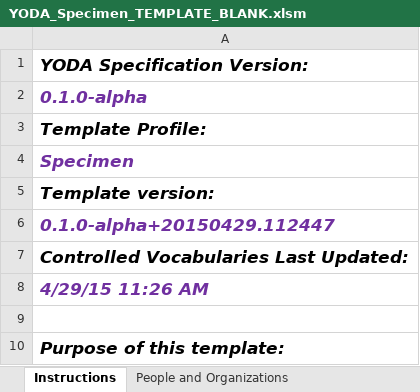
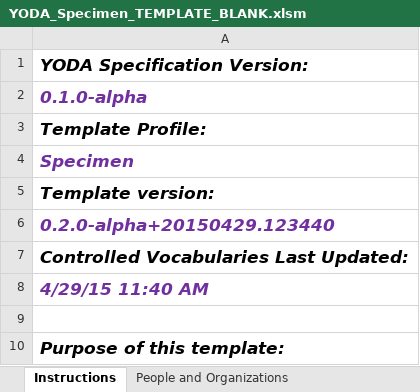
Before and after one commit to ODM2/YODA-File, an Excel workbook: ExcelTemplates/Prototypes/YODA_Specimen_TEMPLATE_BLANK.xlsm, sheet Instructions, drawn as a sheet; only a part is shown; values as stored, in another font and other column widths than the file's, no borders; charts and pictures not drawn; the diff names each change by its address in the sheet, - before the commit and + after, or states it on an @@ line.

```diff
--- a/ExcelTemplates/Prototypes/YODA_Specimen_TEMPLATE_BLANK.xlsm (sheet Instructions)
+++ b/ExcelTemplates/Prototypes/YODA_Specimen_TEMPLATE_BLANK.xlsm (sheet Instructions)
-A6: 0.1.0-alpha+20150429.112447
+A6: 0.2.0-alpha+20150429.123440
-A8: 4/29/15 11:26 AM
+A8: 4/29/15 11:40 AM
```
Also changed, not shown: sheet YODA File, charts or pictures, ExcelTemplates/Prototypes/YODA_Specimen_TEMPLATE_WORKING.xlsm, ExcelTemplates/Prototypes/YODA_TimeSeries_TEMPLATE_BLANK.xlsm, 2 other files.
